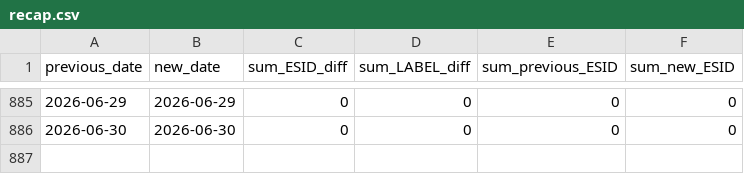
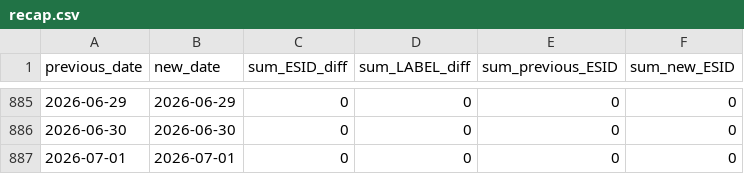
Before and after one commit to mklonner/streets-monitoring, a CSV file: recap.csv, drawn as a sheet; only a part is shown, gaps mark what is left out.

```diff
--- a/recap.csv
+++ b/recap.csv
@@ -886 +886,2 @@ previous_date,new_date,sum_ESID_diff,sum_LABEL_diff,sum_previous_ESID,sum_new_ES
 2026-06-30,2026-06-30,0,0,0,0
+2026-07-01,2026-07-01,0,0,0,0
```
Also changed, not shown: 6 other files.
